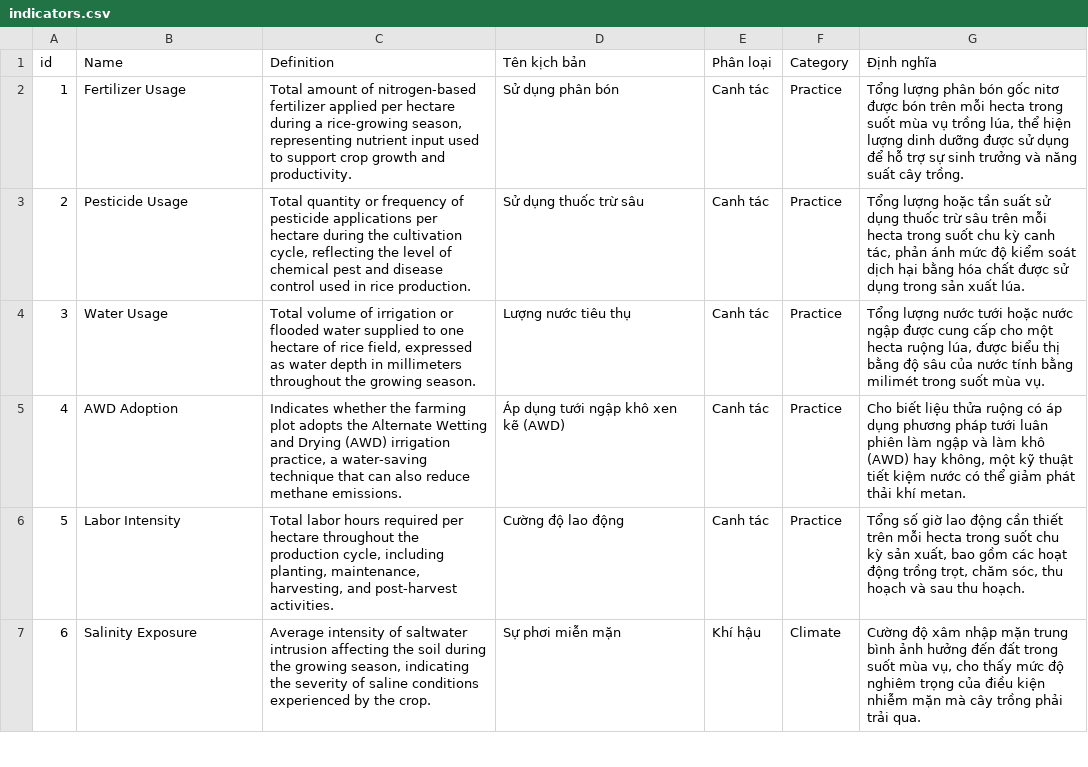
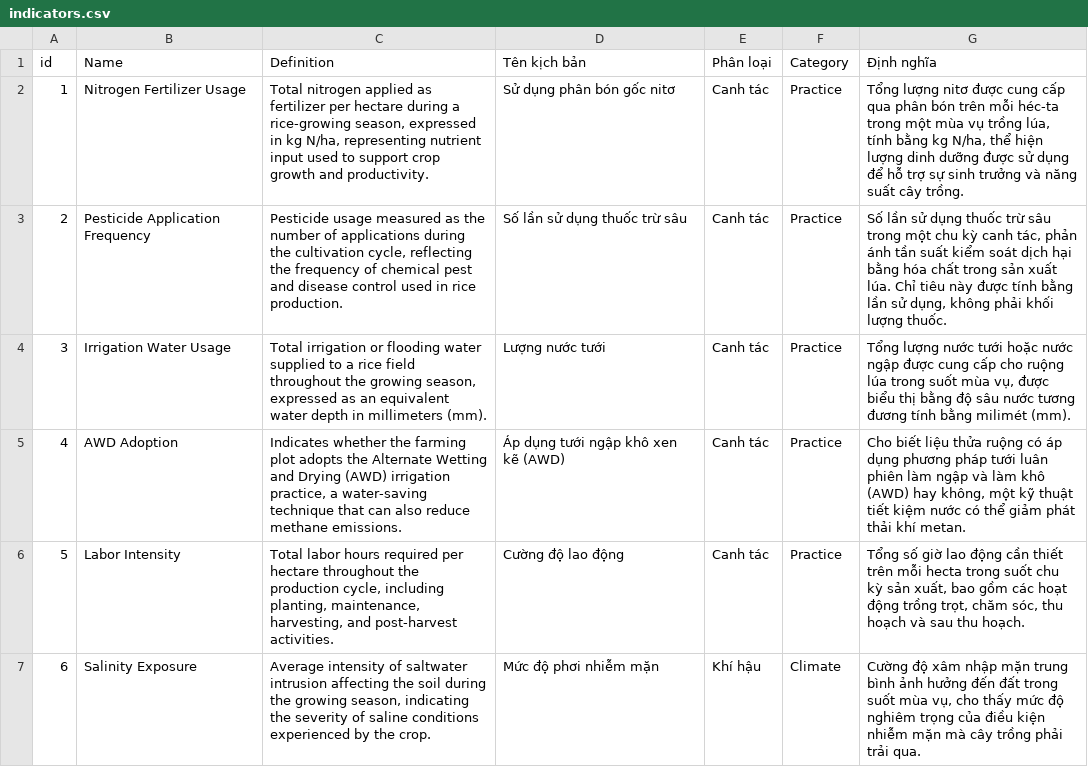
Before and after one commit to Star-farm/dashboard-tools, a CSV file: Dashboard/src/data/indicators.csv, drawn as a sheet; only a part is shown; the diff covers the shown part only.

```diff
--- a/Dashboard/src/data/indicators.csv
+++ b/Dashboard/src/data/indicators.csv
@@ -1,7 +1,7 @@
 id,Name,Definition,Tên kịch bản,Phân loại,Category,Định nghĩa
-1,Fertilizer Usage,"Total amount of nitrogen-based fertilizer applied per hectare during a rice-growing season, representing nutrient input used to support crop growth and productivity.",Sử dụng phân bón,Canh tác,Practice,"Tổng lượng phân bón gốc nitơ được bón trên mỗi hecta trong suốt mùa vụ trồng lúa, thể hiện lượng dinh dưỡng được sử dụng để hỗ trợ sự sinh trưởng và năng suất cây trồng."
-2,Pesticide Usage,"Total quantity or frequency of pesticide applications per hectare during the cultivation cycle, reflecting the level of chemical pest and disease control used in rice production.",Sử dụng thuốc trừ sâu,Canh tác,Practice,"Tổng lượng hoặc tần suất sử dụng thuốc trừ sâu trên mỗi hecta trong suốt chu kỳ canh tác, phản ánh mức độ kiểm soát dịch hại bằng hóa chất được sử dụng trong sản xuất lúa."
-3,Water Usage,"Total volume of irrigation or flooded water supplied to one hectare of rice field, expressed as water depth in millimeters throughout the growing season.",Lượng nước tiêu thụ,Canh tác,Practice,"Tổng lượng nước tưới hoặc nước ngập được cung cấp cho một hecta ruộng lúa, được biểu thị bằng độ sâu của nước tính bằng milimét trong suốt mùa vụ."
+1,Nitrogen Fertilizer Usage,"Total nitrogen applied as fertilizer per hectare during a rice-growing season, expressed in kg N/ha, representing nutrient input used to support crop growth and productivity.",Sử dụng phân bón gốc nitơ,Canh tác,Practice,"Tổng lượng nitơ được cung cấp qua phân bón trên mỗi héc-ta trong một mùa vụ trồng lúa, tính bằng kg N/ha, thể hiện lượng dinh dưỡng được sử dụng để hỗ trợ sự sinh trưởng và năng suất cây trồng."
+2,Pesticide Application Frequency,"Pesticide usage measured as the number of applications during the cultivation cycle, reflecting the frequency of chemical pest and disease control used in rice production.",Số lần sử dụng thuốc trừ sâu,Canh tác,Practice,"Số lần sử dụng thuốc trừ sâu trong một chu kỳ canh tác, phản ánh tần suất kiểm soát dịch hại bằng hóa chất trong sản xuất lúa. Chỉ tiêu này được tính bằng lần sử dụng, không phải khối lượng thuốc."
+3,Irrigation Water Usage,"Total irrigation or flooding water supplied to a rice field throughout the growing season, expressed as an equivalent water depth in millimeters (mm).",Lượng nước tưới,Canh tác,Practice,"Tổng lượng nước tưới hoặc nước ngập được cung cấp cho ruộng lúa trong suốt mùa vụ, được biểu thị bằng độ sâu nước tương đương tính bằng milimét (mm)."
 4,AWD Adoption,"Indicates whether the farming plot adopts the Alternate Wetting and Drying (AWD) irrigation practice, a water-saving technique that can also reduce methane emissions.",Áp dụng tưới ngập khô xen kẽ (AWD),Canh tác,Practice,"Cho biết liệu thửa ruộng có áp dụng phương pháp tưới luân phiên làm ngập và làm khô (AWD) hay không, một kỹ thuật tiết kiệm nước có thể giảm phát thải khí metan."
 5,Labor Intensity,"Total labor hours required per hectare throughout the production cycle, including planting, maintenance, harvesting, and post-harvest activities.",Cường độ lao động,Canh tác,Practice,"Tổng số giờ lao động cần thiết trên mỗi hecta trong suốt chu kỳ sản xuất, bao gồm các hoạt động trồng trọt, chăm sóc, thu hoạch và sau thu hoạch."
-6,Salinity Exposure,"Average intensity of saltwater intrusion affecting the soil during the growing season, indicating the severity of saline conditions experienced by the crop.",Sự phơi miễn mặn,Khí hậu,Climate,"Cường độ xâm nhập mặn trung bình ảnh hưởng đến đất trong suốt mùa vụ, cho thấy mức độ nghiêm trọng của điều kiện nhiễm mặn mà cây trồng phải trải qua."
+6,Salinity Exposure,"Average intensity of saltwater intrusion affecting the soil during the growing season, indicating the severity of saline conditions experienced by the crop.",Mức độ phơi nhiễm mặn,Khí hậu,Climate,"Cường độ xâm nhập mặn trung bình ảnh hưởng đến đất trong suốt mùa vụ, cho thấy mức độ nghiêm trọng của điều kiện nhiễm mặn mà cây trồng phải trải qua."
```
Also changed, not shown: 59 edited cells elsewhere in this file, 23 other files.
